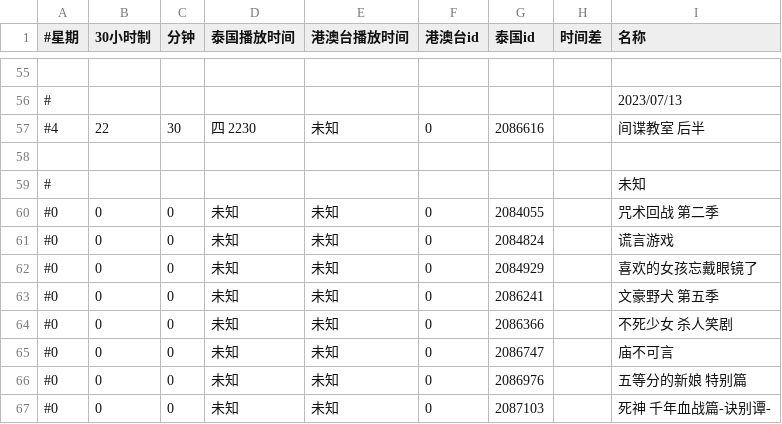
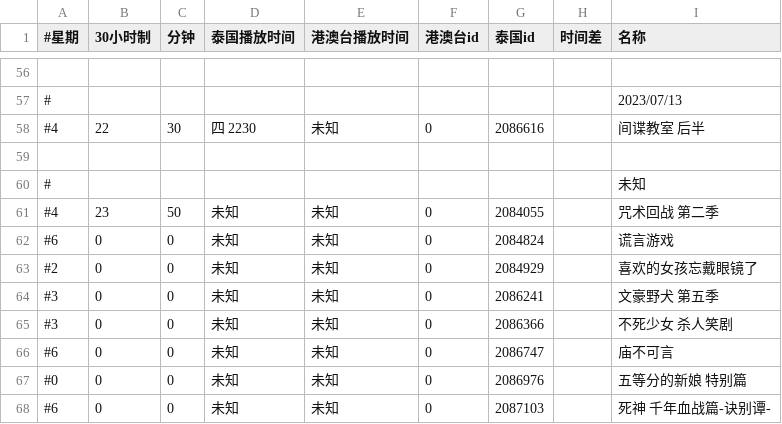
Before and after one commit to david082321/FurrySub, a CSV file: list.csv, drawn as a sheet; only a part is shown, gaps mark what is left out; the diff covers the shown part only.

```diff
--- a/list.csv
+++ b/list.csv
@@ -59,9 +60,9 @@
 #,,,,,,,,未知
-#0,0,0,未知,未知,0,2084055,,咒术回战 第二季
-#0,0,0,未知,未知,0,2084824,,谎言游戏
-#0,0,0,未知,未知,0,2084929,,喜欢的女孩忘戴眼镜了
-#0,0,0,未知,未知,0,2086241,,文豪野犬 第五季
-#0,0,0,未知,未知,0,2086366,,不死少女 杀人笑剧
-#0,0,0,未知,未知,0,2086747,,庙不可言
+#4,23,50,未知,未知,0,2084055,,咒术回战 第二季
+#6,0,0,未知,未知,0,2084824,,谎言游戏
+#2,0,0,未知,未知,0,2084929,,喜欢的女孩忘戴眼镜了
+#3,0,0,未知,未知,0,2086241,,文豪野犬 第五季
+#3,0,0,未知,未知,0,2086366,,不死少女 杀人笑剧
+#6,0,0,未知,未知,0,2086747,,庙不可言
 #0,0,0,未知,未知,0,2086976,,五等分的新娘 特别篇
-#0,0,0,未知,未知,0,2087103,,死神 千年血战篇-诀别谭-
+#6,0,0,未知,未知,0,2087103,,死神 千年血战篇-诀别谭-
```
Also changed, not shown: 4 added rows, 3 removed rows, 5 moved rows and 1 edited cell elsewhere in this file.
